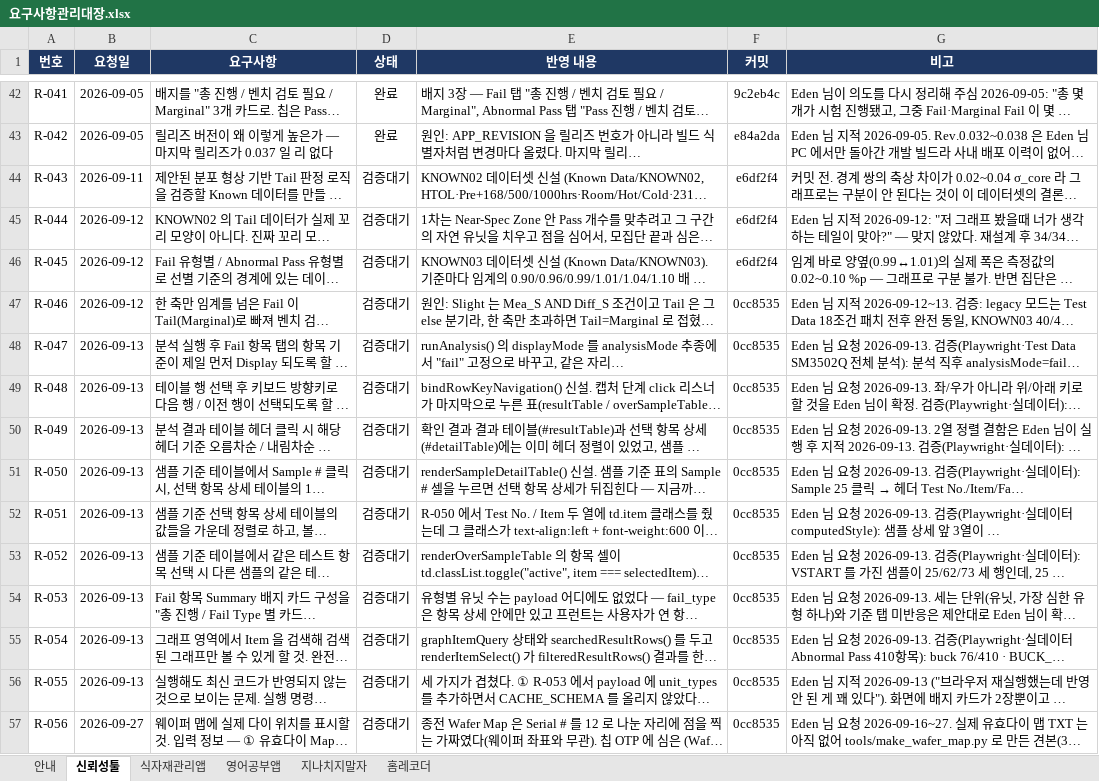
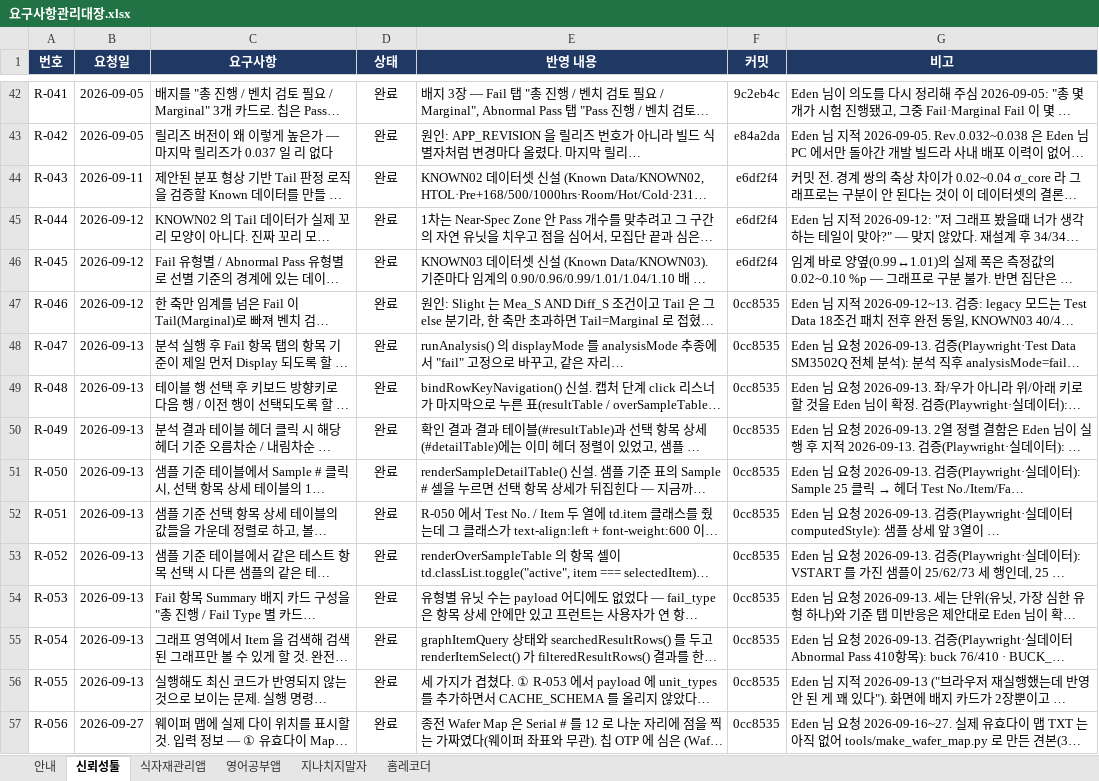
Before and after one commit to hyuck30401-coder/automation, an Excel workbook: docs/요구사항관리대장.xlsx, sheet 신뢰성툴, drawn as a sheet; only a part is shown, gaps mark what is left out; long unchanged cells end in …; values as stored, in another font and other column widths than the file's, no borders; conditional formats not drawn; the diff covers the shown part only; the diff names each change by its address in the sheet, - before the commit and + after, or states it on an @@ line.

```diff
--- a/docs/요구사항관리대장.xlsx (sheet 신뢰성툴)
+++ b/docs/요구사항관리대장.xlsx (sheet 신뢰성툴)
-D44:D57 (상태): 검증대기
+D44:D57 (상태): 완료
```
Also changed, not shown: 6 added rows and 13 edited cells elsewhere in this sheet, sheet 안내.
